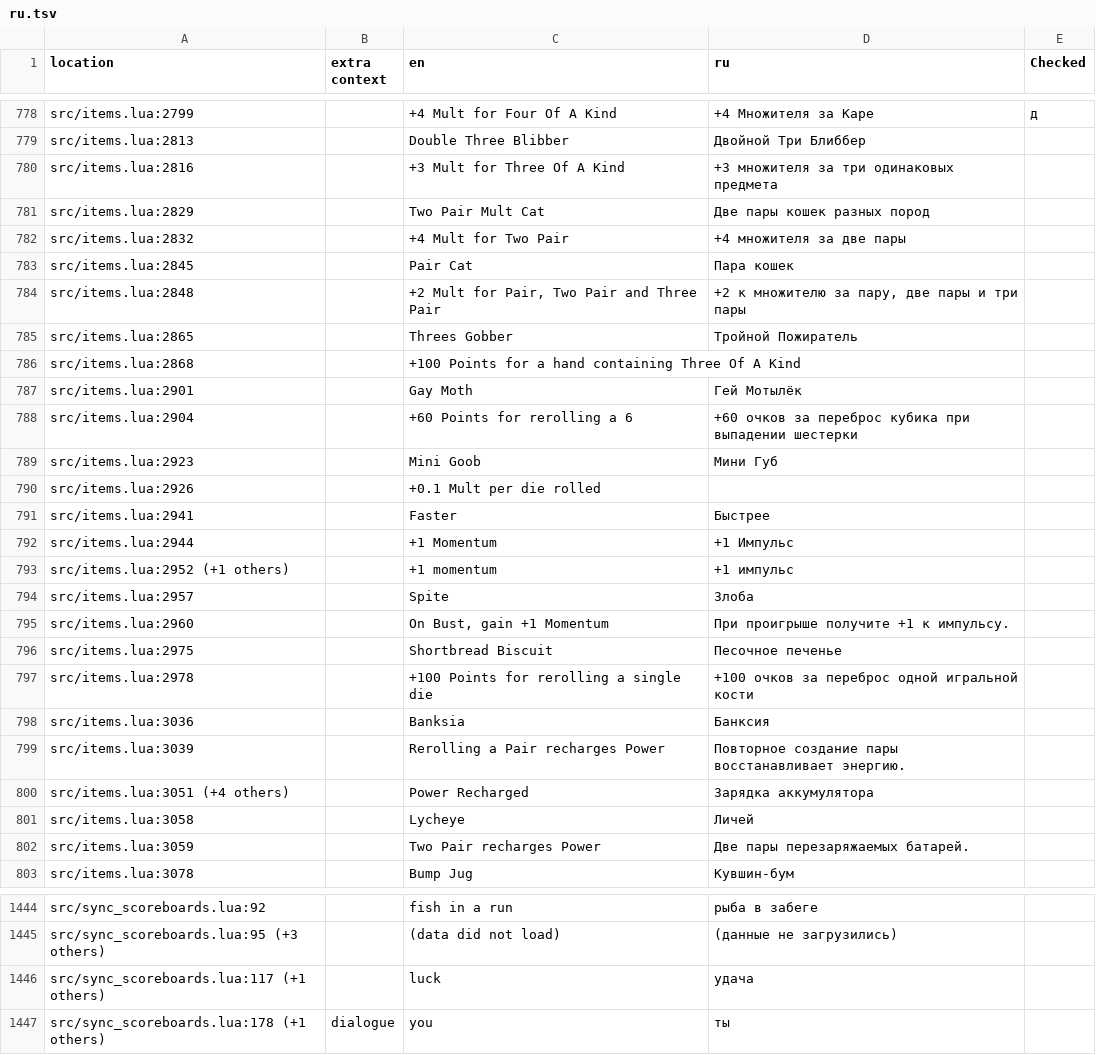
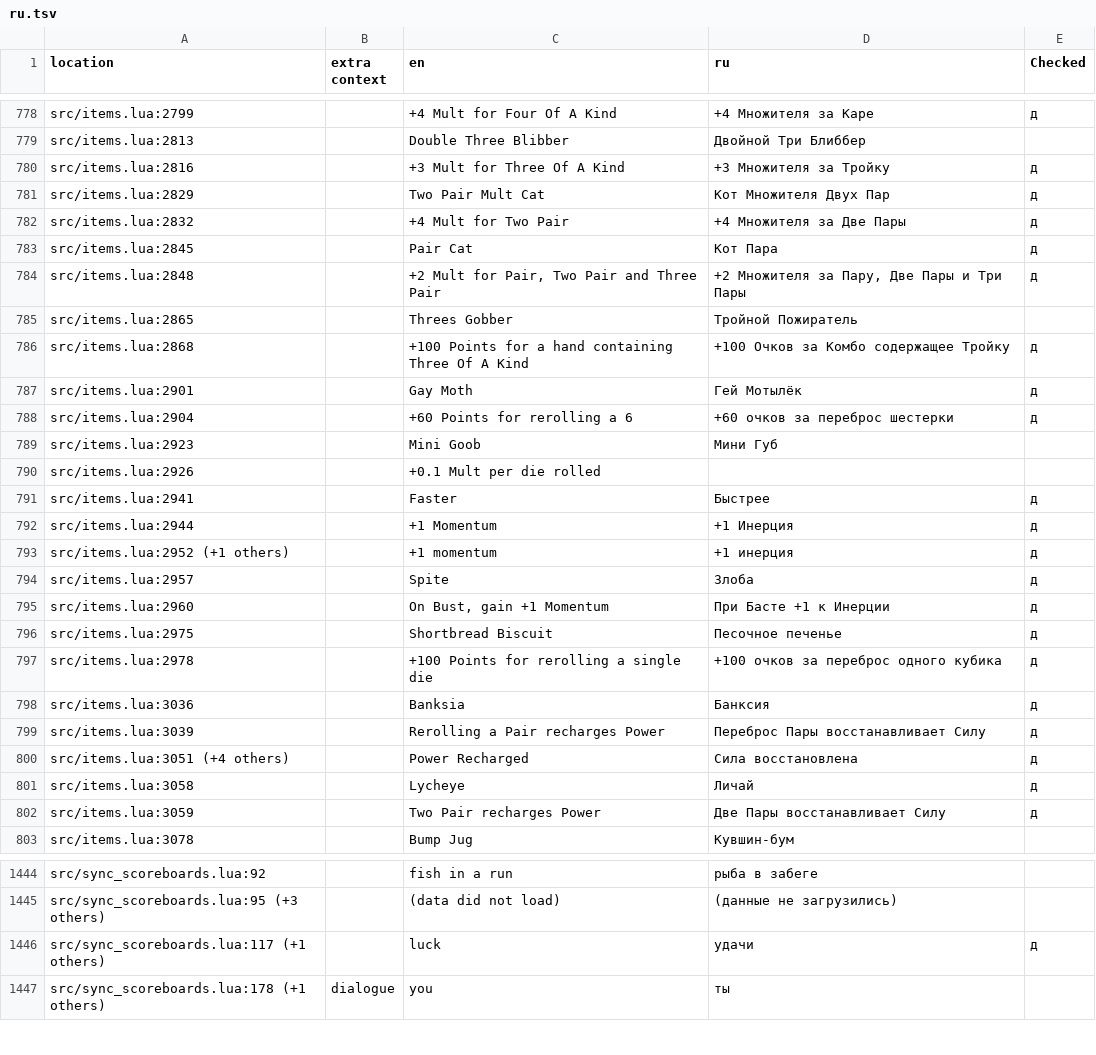
Before and after one commit to 1bardesign/dhne-translation, a TSV file: ru.tsv, drawn as a sheet; only a part is shown, gaps mark what is left out; the diff covers the shown part only.

Commit message:
819 done 819/1483 = 55%

```diff
--- a/ru.tsv
+++ b/ru.tsv
@@ -779,25 +779,25 @@ src/items.lua:2799		+4 Mult for Four Of A Kind	+4 Множителя за Кар
 src/items.lua:2813		Double Three Blibber	Двойной Три Блиббер	
-src/items.lua:2816		+3 Mult for Three Of A Kind	+3 множителя за три одинаковых предмета	
-src/items.lua:2829		Two Pair Mult Cat	Две пары кошек разных пород	
-src/items.lua:2832		+4 Mult for Two Pair	+4 множителя за две пары	
-src/items.lua:2845		Pair Cat	Пара кошек	
-src/items.lua:2848		+2 Mult for Pair, Two Pair and Three Pair	+2 к множителю за пару, две пары и три пары	
+src/items.lua:2816		+3 Mult for Three Of A Kind	+3 Множителя за Тройку	д
+src/items.lua:2829		Two Pair Mult Cat	Кот Множителя Двух Пар	д
+src/items.lua:2832		+4 Mult for Two Pair	+4 Множителя за Две Пары	д
+src/items.lua:2845		Pair Cat	Кот Пара	д
+src/items.lua:2848		+2 Mult for Pair, Two Pair and Three Pair	+2 Множителя за Пару, Две Пары и Три Пары	д
 src/items.lua:2865		Threes Gobber	Тройной Пожиратель	
-src/items.lua:2868		+100 Points for a hand containing Three Of A Kind		
-src/items.lua:2901		Gay Moth	Гей Мотылёк	
-src/items.lua:2904		+60 Points for rerolling a 6	+60 очков за переброс кубика при выпадении шестерки	
+src/items.lua:2868		+100 Points for a hand containing Three Of A Kind	+100 Очков за Комбо содержащее Тройку	д
+src/items.lua:2901		Gay Moth	Гей Мотылёк	д
+src/items.lua:2904		+60 Points for rerolling a 6	+60 очков за переброс шестерки	д
 src/items.lua:2923		Mini Goob	Мини Губ	
 src/items.lua:2926		+0.1 Mult per die rolled		
-src/items.lua:2941		Faster	Быстрее	
-src/items.lua:2944		+1 Momentum	+1 Импульс	
-src/items.lua:2952 (+1 others)		+1 momentum	+1 импульс	
-src/items.lua:2957		Spite	Злоба	
-src/items.lua:2960		On Bust, gain +1 Momentum	При проигрыше получите +1 к импульсу.	
-src/items.lua:2975		Shortbread Biscuit	Песочное печенье	
-src/items.lua:2978		+100 Points for rerolling a single die	+100 очков за переброс одной игральной кости	
-src/items.lua:3036		Banksia	Банксия	
-src/items.lua:3039		Rerolling a Pair recharges Power	Повторное создание пары восстанавливает энергию.	
-src/items.lua:3051 (+4 others)		Power Recharged	Зарядка аккумулятора	
-src/items.lua:3058		Lycheye	Личей	
-src/items.lua:3059		Two Pair recharges Power	Две пары перезаряжаемых батарей.	
+src/items.lua:2941		Faster	Быстрее	д
+src/items.lua:2944		+1 Momentum	+1 Инерция	д
+src/items.lua:2952 (+1 others)		+1 momentum	+1 инерция	д
+src/items.lua:2957		Spite	Злоба	д
+src/items.lua:2960		On Bust, gain +1 Momentum	При Басте +1 к Инерции	д
+src/items.lua:2975		Shortbread Biscuit	Песочное печенье	д
+src/items.lua:2978		+100 Points for rerolling a single die	+100 очков за переброс одного кубика	д
+src/items.lua:3036		Banksia	Банксия	д
+src/items.lua:3039		Rerolling a Pair recharges Power	Переброс Пары восстанавливает Силу	д
+src/items.lua:3051 (+4 others)		Power Recharged	Сила восстановлена	д
+src/items.lua:3058		Lycheye	Личай	д
+src/items.lua:3059		Two Pair recharges Power	Две Пары восстанавливает Силу	д
 src/items.lua:3078		Bump Jug	Кувшин-бум	
@@ -1445,3 +1445,3 @@ src/sync_scoreboards.lua:92		fish in a run	рыба в забеге
 src/sync_scoreboards.lua:95 (+3 others)		(data did not load)	(данные не загрузились)	
-src/sync_scoreboards.lua:117 (+1 others)		luck	удача	
+src/sync_scoreboards.lua:117 (+1 others)		luck	удачи	д
 src/sync_scoreboards.lua:178 (+1 others)	dialogue	you	ты	
```
Also changed, not shown: 45 edited cells elsewhere in this file.
